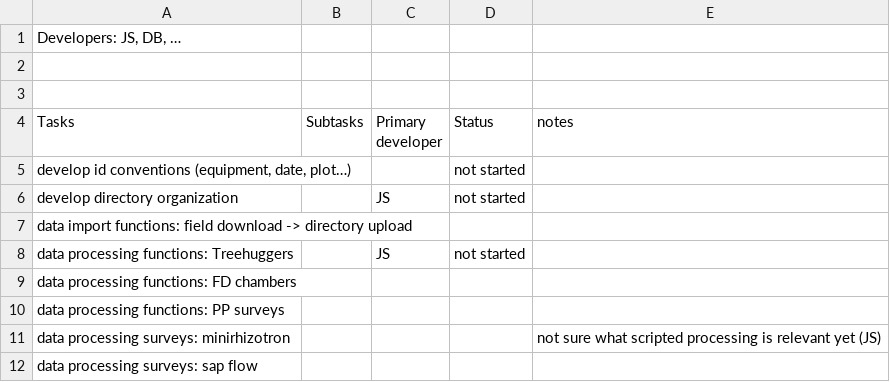
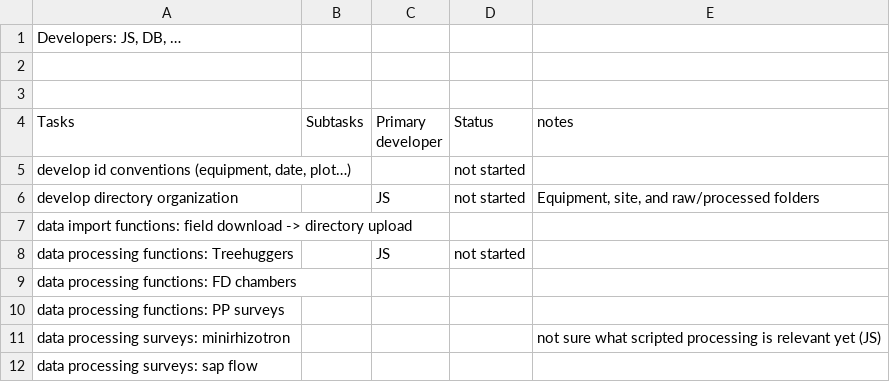
Before and after one commit to jestenzel/iteam_dataprocessing, a CSV file: Tasks.csv, drawn as a sheet.

```diff
--- a/Tasks.csv
+++ b/Tasks.csv
@@ -5,3 +5,3 @@ Tasks	Subtasks	Primary developer	Status	notes
 "develop id conventions (equipment, date, plot…)"			not started	
-develop directory organization		JS	not started	
+develop directory organization		JS	not started	"Equipment, site, and raw/processed folders"
 data import functions: field download -> directory upload				
```
Also changed, not shown: 4 other files.
